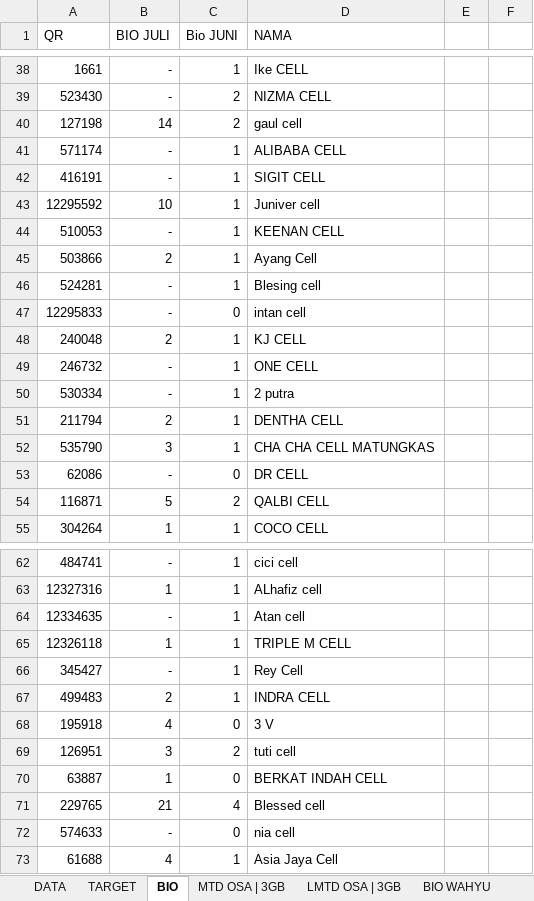
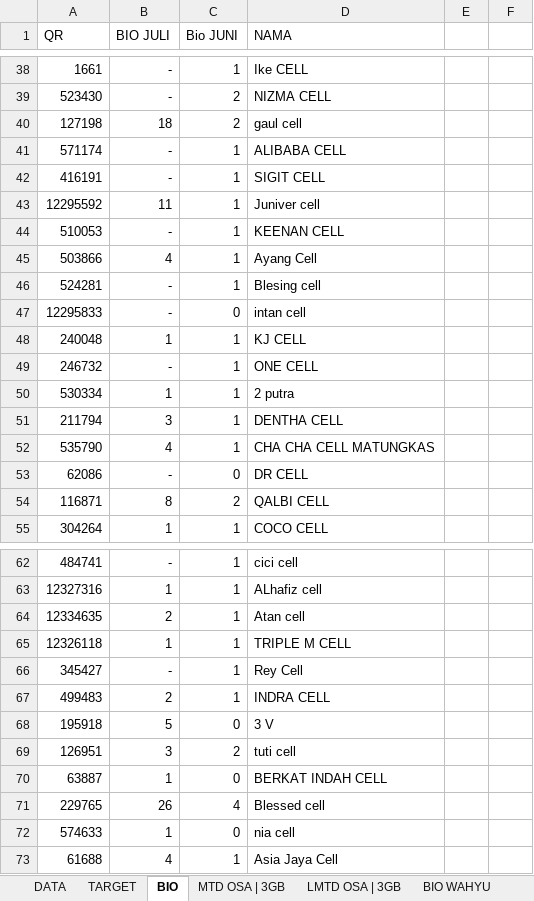
Before and after one commit to afrizalpeufih/Awakening, an Excel workbook: UPDATE 24 JULI.xlsx, sheet BIO, drawn as a sheet; only a part is shown, gaps mark what is left out; values as stored, in another font and other column widths than the file's, no borders; the diff covers the shown part only; the diff names each change by its address in the sheet, - before the commit and + after, or states it on an @@ line.

Commit message:
Update data from UPDATE 24 JULI.xlsx - OSA 75.48%, Sellin 122.20%, Biometrik 37.24%, Incremental 360

```diff
--- a/UPDATE 24 JULI.xlsx (sheet BIO)
+++ b/UPDATE 24 JULI.xlsx (sheet BIO)
-B40 (BIO JULI): 14
+B40 (BIO JULI): 18
-B43 (BIO JULI): 10
+B43 (BIO JULI): 11
-B45 (BIO JULI): 2
+B45 (BIO JULI): 4
-B48 (BIO JULI): 2
+B48 (BIO JULI): 1
-B50 (BIO JULI): -
+B50 (BIO JULI): 1
-B51 (BIO JULI): 2
+B51 (BIO JULI): 3
-B52 (BIO JULI): 3
+B52 (BIO JULI): 4
-B54 (BIO JULI): 5
+B54 (BIO JULI): 8
-B64 (BIO JULI): -
+B64 (BIO JULI): 2
-B68 (BIO JULI): 4
+B68 (BIO JULI): 5
-B71 (BIO JULI): 21
+B71 (BIO JULI): 26
-B72 (BIO JULI): -
+B72 (BIO JULI): 1
```
Also changed, not shown: 34 edited cells elsewhere in this sheet, sheet BIO WAHYU, sheet DATA, formulas that keep their value, 2 other files.
